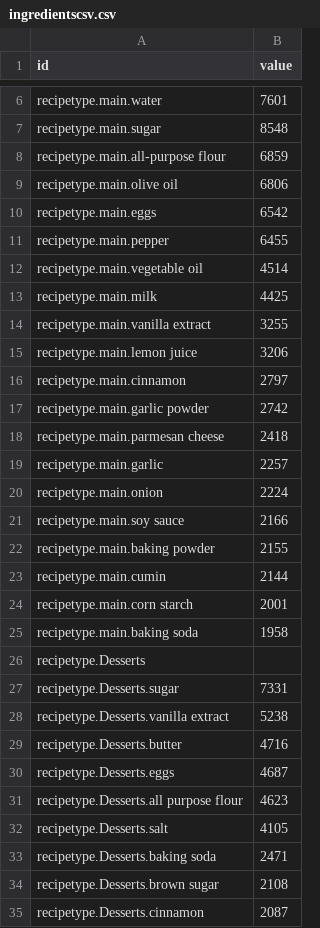
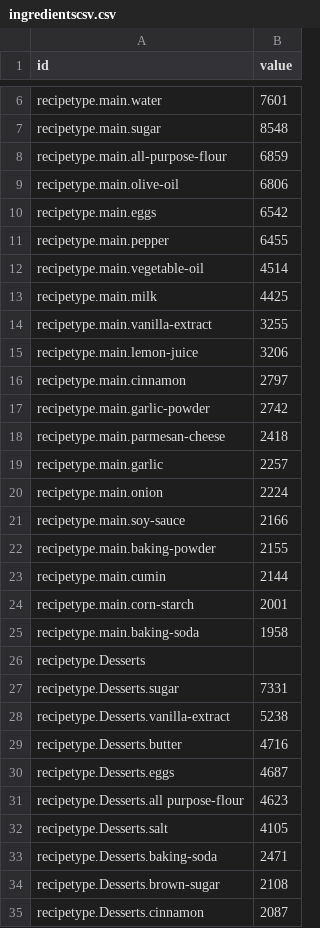
Before and after one commit to onzie9/all_recipes_data, a CSV file: ingredientscsv.csv, drawn as a sheet; only a part is shown, gaps mark what is left out; the diff covers the shown part only.

Commit message:
Update ingredientscsv.csv

```diff
--- a/ingredientscsv.csv
+++ b/ingredientscsv.csv
@@ -7,29 +7,29 @@ recipetype.main.water,7601
 recipetype.main.sugar,8548
-recipetype.main.all-purpose flour,6859
-recipetype.main.olive oil,6806
+recipetype.main.all-purpose-flour,6859
+recipetype.main.olive-oil,6806
 recipetype.main.eggs,6542
 recipetype.main.pepper,6455
-recipetype.main.vegetable oil,4514
+recipetype.main.vegetable-oil,4514
 recipetype.main.milk,4425
-recipetype.main.vanilla extract,3255
-recipetype.main.lemon juice,3206
+recipetype.main.vanilla-extract,3255
+recipetype.main.lemon-juice,3206
 recipetype.main.cinnamon,2797
-recipetype.main.garlic powder,2742
-recipetype.main.parmesan cheese,2418
+recipetype.main.garlic-powder,2742
+recipetype.main.parmesan-cheese,2418
 recipetype.main.garlic,2257
 recipetype.main.onion,2224
-recipetype.main.soy sauce,2166
-recipetype.main.baking powder,2155
+recipetype.main.soy-sauce,2166
+recipetype.main.baking-powder,2155
 recipetype.main.cumin,2144
-recipetype.main.corn starch,2001
-recipetype.main.baking soda,1958
+recipetype.main.corn-starch,2001
+recipetype.main.baking-soda,1958
 recipetype.Desserts,
 recipetype.Desserts.sugar,7331
-recipetype.Desserts.vanilla extract,5238
+recipetype.Desserts.vanilla-extract,5238
 recipetype.Desserts.butter,4716
 recipetype.Desserts.eggs,4687
-recipetype.Desserts.all purpose flour,4623
+recipetype.Desserts.all purpose-flour,4623
 recipetype.Desserts.salt,4105
-recipetype.Desserts.baking soda,2471
-recipetype.Desserts.brown sugar,2108
+recipetype.Desserts.baking-soda,2471
+recipetype.Desserts.brown-sugar,2108
 recipetype.Desserts.cinnamon,2087
```
Also changed, not shown: 43 edited cells elsewhere in this file.
